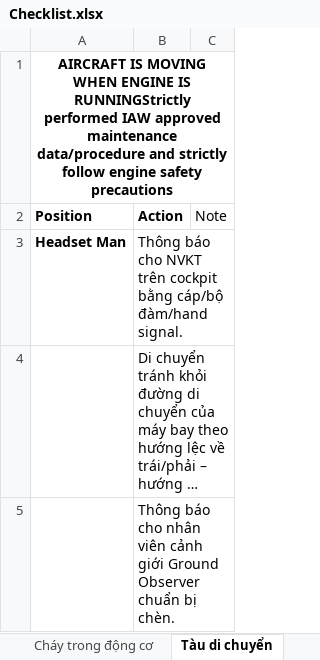
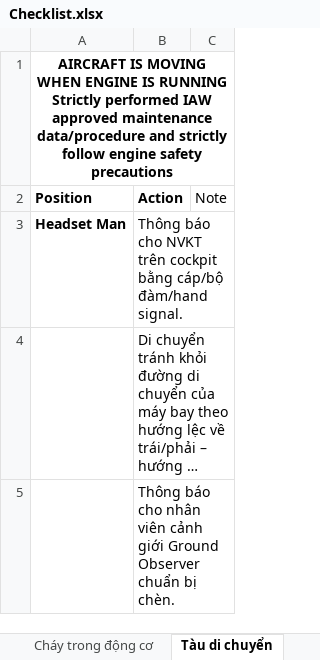
Before and after one commit to SiniS17/Checklist, an Excel workbook: Checklist.xlsx, sheet Tàu di chuyển, drawn as a sheet; only a part is shown; long unchanged cells end in …; values as stored, in another font and other column widths than the file's, no borders; ↵ is a line break in a cell; the diff names each change by its address in the sheet, - before the commit and + after, or states it on an @@ line.

```diff
--- a/Checklist.xlsx (sheet Tàu di chuyển)
+++ b/Checklist.xlsx (sheet Tàu di chuyển)
-A1 (Position): …ENGINE IS RUNNINGStrictly performed IAW…
+A1 (Position): …ENGINE IS RUNNING ↵ Strictly performed IAW…
```
Also changed, not shown: sheet Cháy ngoài động cơ, sheet Cháy trong động cơ, sheet Trước khi nổ máy, sheet Khi nổ máy.
